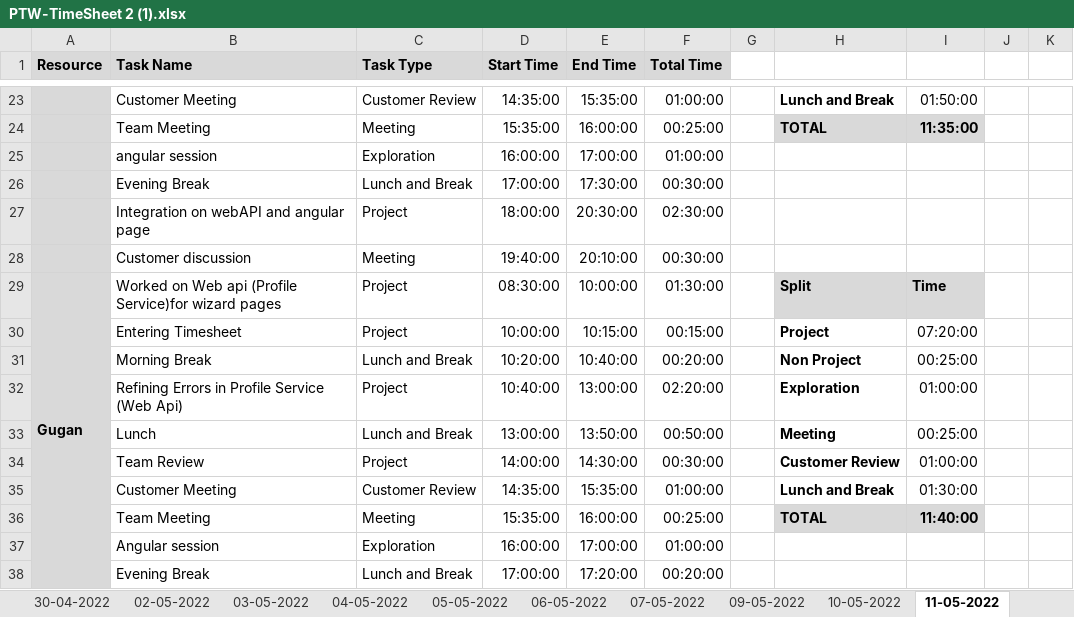
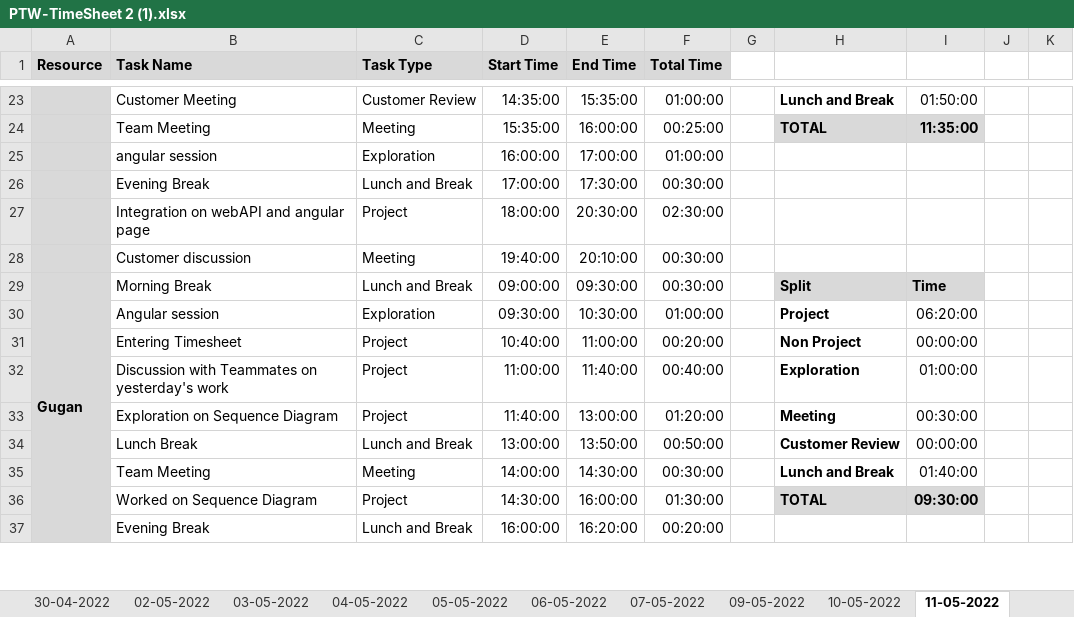
Before and after one commit to AspireTeamGenesis/Profile_Management, an Excel workbook: Process/Timesheet/PTW-TimeSheet 2 (1).xlsx, sheet 11-05-2022, drawn as a sheet; only a part is shown, gaps mark what is left out; values as stored, in another font and other column widths than the file's, no borders; conditional formats not drawn; removed rows and columns are numbered as before the commit, all else as after; rows hold the shown columns only; the diff covers the shown part only; the diff names each change by its address in the sheet, - before the commit and + after, or states it on an @@ line.

Commit message:
Add files via upload

```diff
--- a/Process/Timesheet/PTW-TimeSheet 2 (1).xlsx (sheet 11-05-2022)
+++ b/Process/Timesheet/PTW-TimeSheet 2 (1).xlsx (sheet 11-05-2022)
-B29 (Task Name): Worked on Web api (Profile Service)for wizard pages
+B29 (Task Name): Morning Break
-C29 (Task Type): Project
+C29 (Task Type): Lunch and Break
-D29 (Start Time): 08:30:00
+D29 (Start Time): 09:00:00
-E29 (End Time): 10:00:00
+E29 (End Time): 09:30:00
-F29 (Total Time): 01:30:00
+F29 (Total Time): 00:30:00
+row 30:  | Angular session | Exploration | 09:30:00 | 10:30:00 | 01:00:00 |  | Project | 06:20:00
-D31 (Start Time): 10:00:00
+D31 (Start Time): 10:40:00
-E31 (End Time): 10:15:00
+E31 (End Time): 11:00:00
-F31 (Total Time): 00:15:00
+F31 (Total Time): 00:20:00
-H31: Project
+H31: Non Project
-I31: 07:20:00
+I31: 00:00:00
-row 31:  | Morning Break | Lunch and Break | 10:20:00 | 10:40:00 | 00:20:00 |  | Non Project | 00:25:00
-B32 (Task Name): Refining Errors in Profile Service (Web Api)
+B32 (Task Name): Discussion with Teammates on yesterday's work
-D32 (Start Time): 10:40:00
+D32 (Start Time): 11:00:00
-E32 (End Time): 13:00:00
+E32 (End Time): 11:40:00
-F32 (Total Time): 02:20:00
+F32 (Total Time): 00:40:00
+row 33:  | Exploration on Sequence Diagram | Project | 11:40:00 | 13:00:00 | 01:20:00 |  | Meeting | 00:30:00
-B34 (Task Name): Lunch
+B34 (Task Name): Lunch Break
-H34: Meeting
+H34: Customer Review
-I34: 00:25:00
+I34: 00:00:00
-B35 (Task Name): Team Review
+B35 (Task Name): Team Meeting
-C35 (Task Type): Project
+C35 (Task Type): Meeting
-H35: Customer Review
+H35: Lunch and Break
-I35: 01:00:00
+I35: 01:40:00
-row 35:  | Customer Meeting | Customer Review | 14:35:00 | 15:35:00 | 01:00:00 |  | Lunch and Break | 01:30:00
-row 36:  | Team Meeting | Meeting | 15:35:00 | 16:00:00 | 00:25:00 |  | TOTAL | 11:40:00
-row 37:  | Angular session | Exploration | 16:00:00 | 17:00:00 | 01:00:00
+row 36:  | Worked on Sequence Diagram | Project | 14:30:00 | 16:00:00 | 01:30:00 |  | TOTAL | 09:30:00
-D37 (Start Time): 17:00:00
+D37 (Start Time): 16:00:00
-E37 (End Time): 17:20:00
+E37 (End Time): 16:20:00
```
Also changed, not shown: 1 added row and 14 edited cells elsewhere in this sheet, formulas that keep their value.
